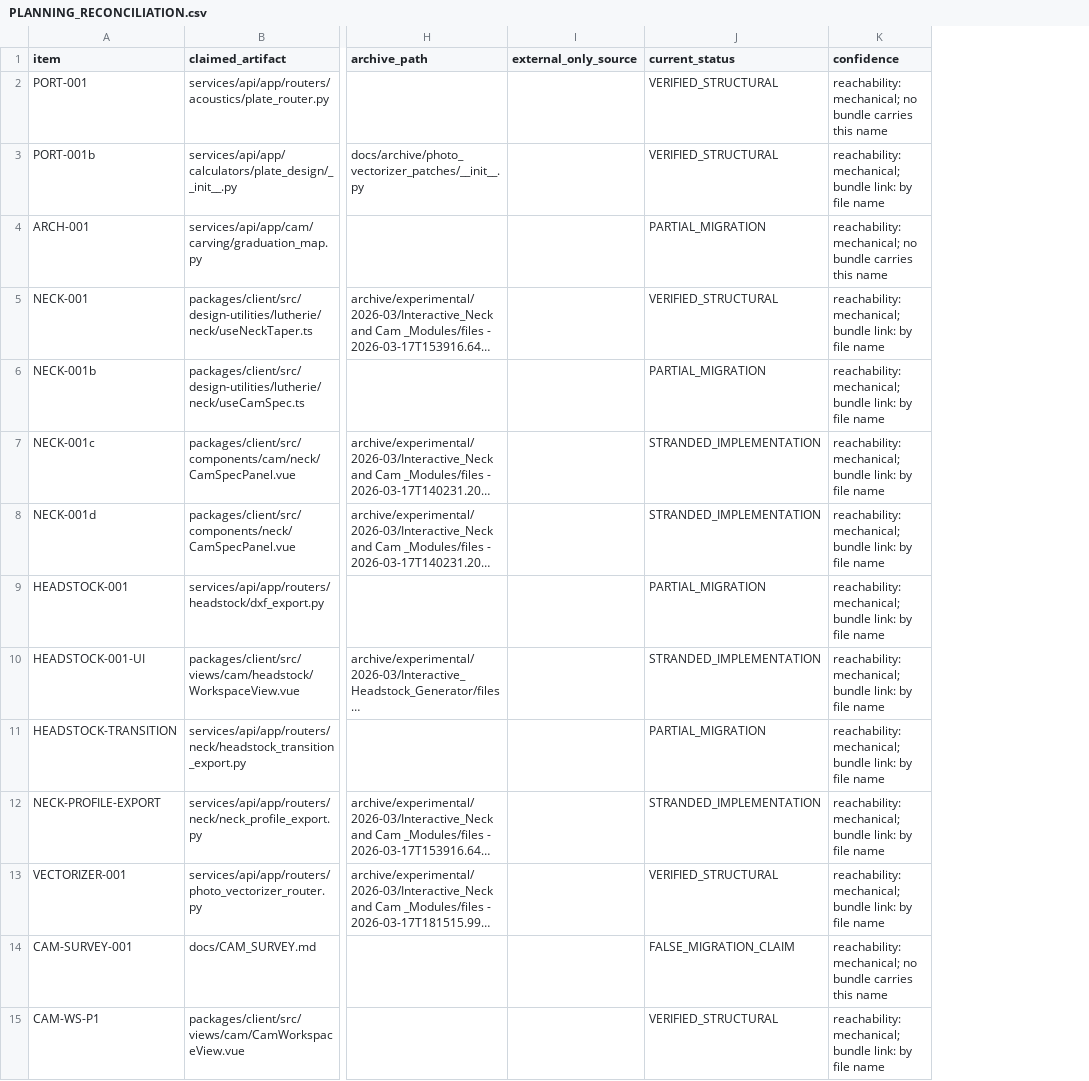
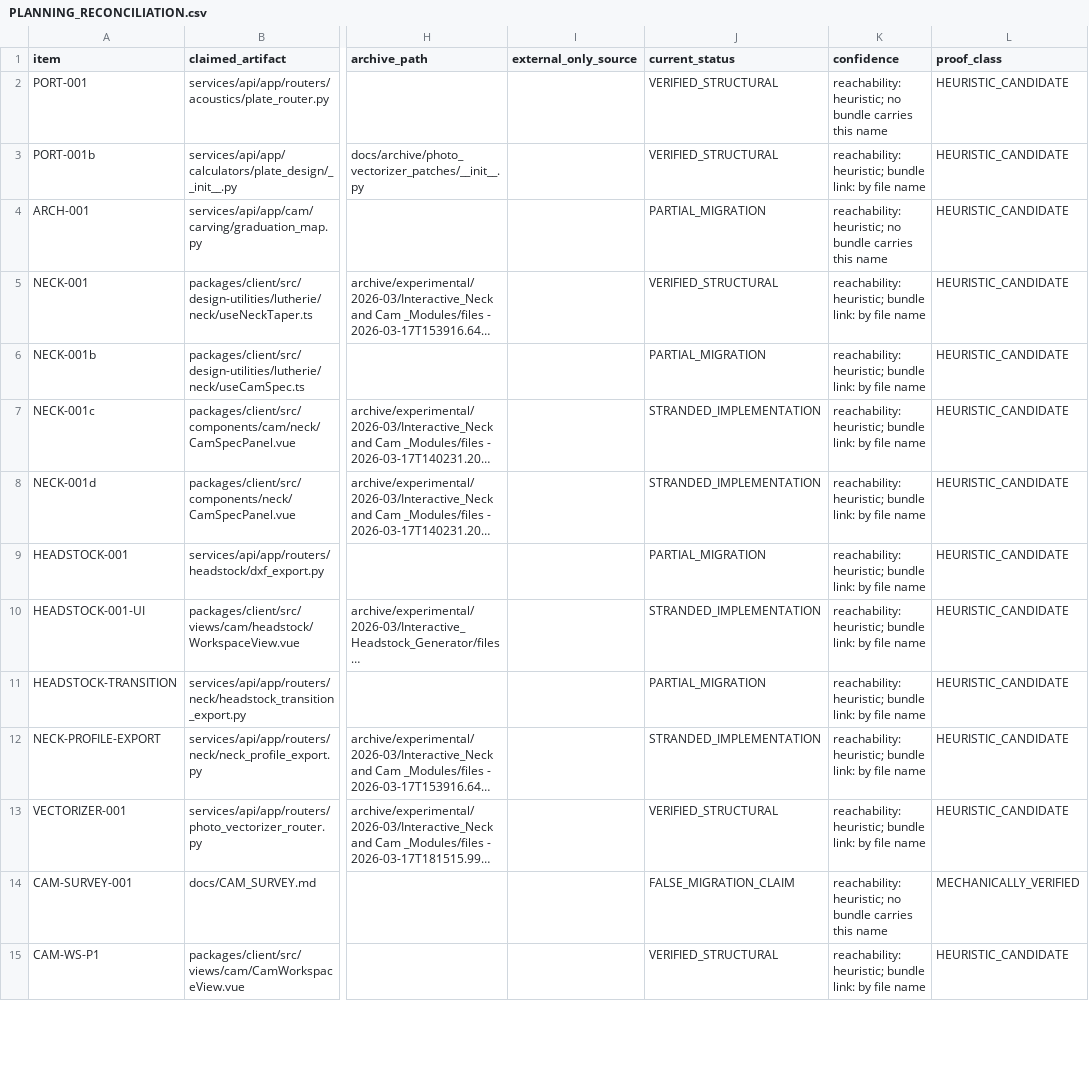
Before and after one commit to HanzoRazer/luthiers-toolbox, a CSV file: docs/investigations/march-2026-consolidation-recovery-census/PLANNING_RECONCILIATION.csv, drawn as a sheet; only a part is shown, gaps mark what is left out; long unchanged cells end in …; the diff covers the shown part only; the diff names each change by its address in the sheet, - before the commit and + after, or states it on an @@ line.

```diff
--- a/docs/investigations/march-2026-consolidation-recovery-census/PLANNING_RECONCILIATION.csv
+++ b/docs/investigations/march-2026-consolidation-recovery-census/PLANNING_RECONCILIATION.csv
+column L (proof_class), rows 2-15: HEURISTIC_CANDIDATE | HEURISTIC_CANDIDATE | HEURISTIC_CANDIDATE | HEURISTIC_CANDIDATE | HEURISTIC_CANDIDATE | HEURISTIC_CANDIDATE | HEURISTIC_CANDIDATE | HEURISTIC_CANDIDATE | HEURISTIC_CANDIDATE | HEURISTIC_CANDIDATE | HEURISTIC_CANDIDATE | HEURISTIC_CANDIDATE | MECHANICALLY_VERIFIED | HEURISTIC_CANDIDATE
-K2 (confidence): reachability: mechanical; no bundle…
+K2 (confidence): reachability: heuristic; no bundle…
-K3 (confidence): reachability: mechanical; bundle link:…
+K3 (confidence): reachability: heuristic; bundle link:…
-K4 (confidence): reachability: mechanical; no bundle…
+K4 (confidence): reachability: heuristic; no bundle…
-K5:K13 (confidence): reachability: mechanical; bundle link:…
+K5:K13 (confidence): reachability: heuristic; bundle link:…
-K14 (confidence): reachability: mechanical; no bundle…
+K14 (confidence): reachability: heuristic; no bundle…
-K15 (confidence): reachability: mechanical; bundle link:…
+K15 (confidence): reachability: heuristic; bundle link:…
```
Also changed, not shown: 36 edited cells elsewhere in this file, docs/investigations/march-2026-consolidation-recovery-census/MARCH_CLAIM_REACHABILITY.csv, 6 other files.
